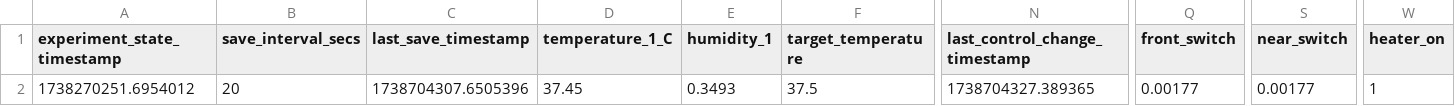
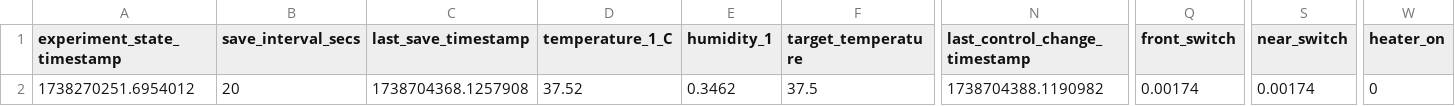
Before and after one commit to cjchandler/incubator, a CSV file: incubator/today_dataV2.csv, drawn as a sheet; only a part is shown, gaps mark what is left out; the diff names each change by its address in the sheet, - before the commit and + after, or states it on an @@ line.

Commit message:
auto update

```diff
--- a/incubator/today_dataV2.csv
+++ b/incubator/today_dataV2.csv
-C2 (last_save_timestamp): 1738704307.6505396
+C2 (last_save_timestamp): 1738704368.1257908
-D2 (temperature_1_C): 37.45
+D2 (temperature_1_C): 37.52
-E2 (humidity_1): 0.3493
+E2 (humidity_1): 0.3462
-N2 (last_control_change_timestamp): 1738704327.389365
+N2 (last_control_change_timestamp): 1738704388.1190982
-Q2 (front_switch): 0.00177
+Q2 (front_switch): 0.00174
-S2 (near_switch): 0.00177
+S2 (near_switch): 0.00174
-W2 (heater_on): 1
+W2 (heater_on): 0
```
